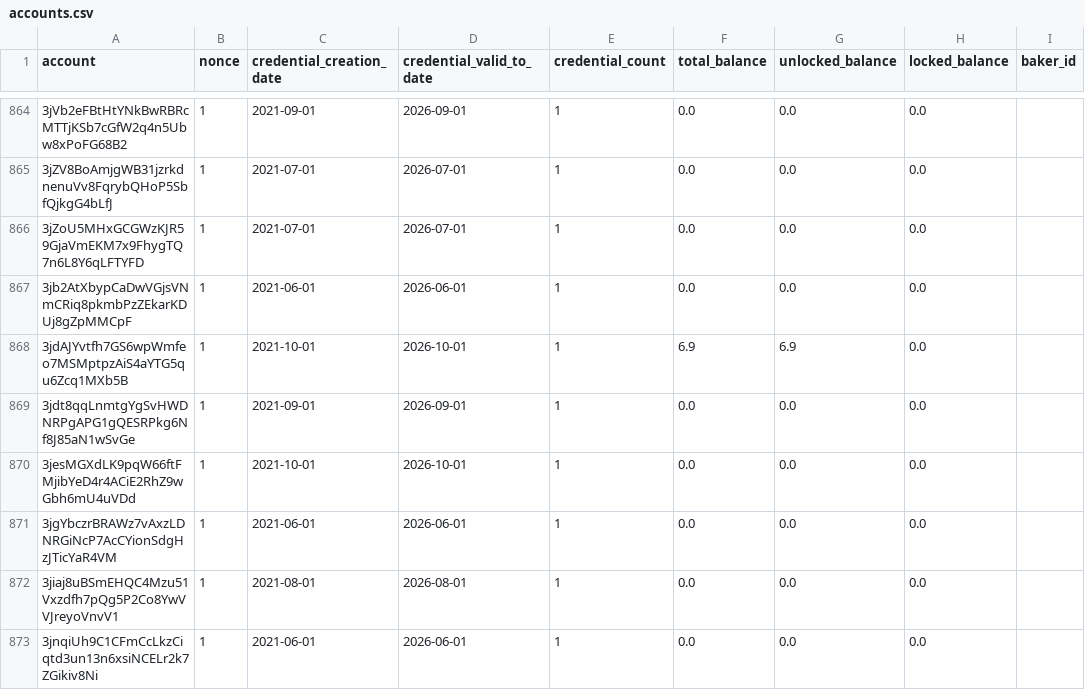
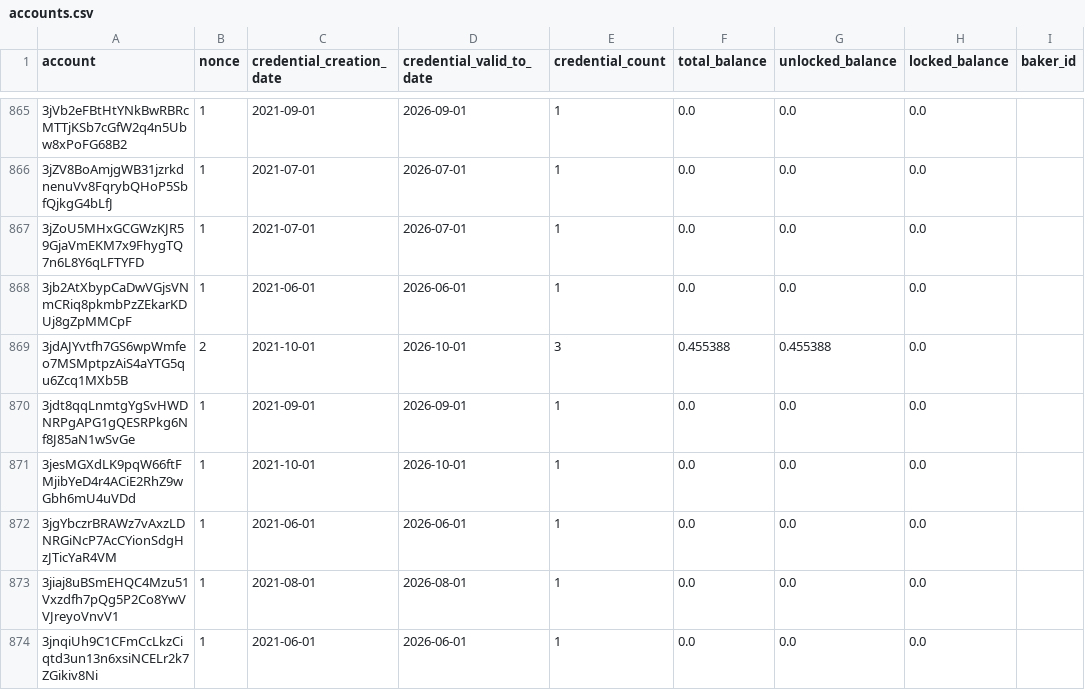
Before and after one commit to ccdexplorer/ccdexplorer-accounts, a CSV file: accounts.csv, drawn as a sheet; only a part is shown, gaps mark what is left out; addresses are those after the commit; the diff covers the shown part only; the diff names each change by its address in the sheet, - before the commit and + after, or states it on an @@ line.

```diff
--- a/accounts.csv
+++ b/accounts.csv
-B869 (nonce): 1
+B869 (nonce): 2
-E869 (credential_count): 1
+E869 (credential_count): 3
-F869 (total_balance): 6.9
+F869 (total_balance): 0.455388
-G869 (unlocked_balance): 6.9
+G869 (unlocked_balance): 0.455388
```
Also changed, not shown: 4 added rows and 43 edited cells elsewhere in this file.
